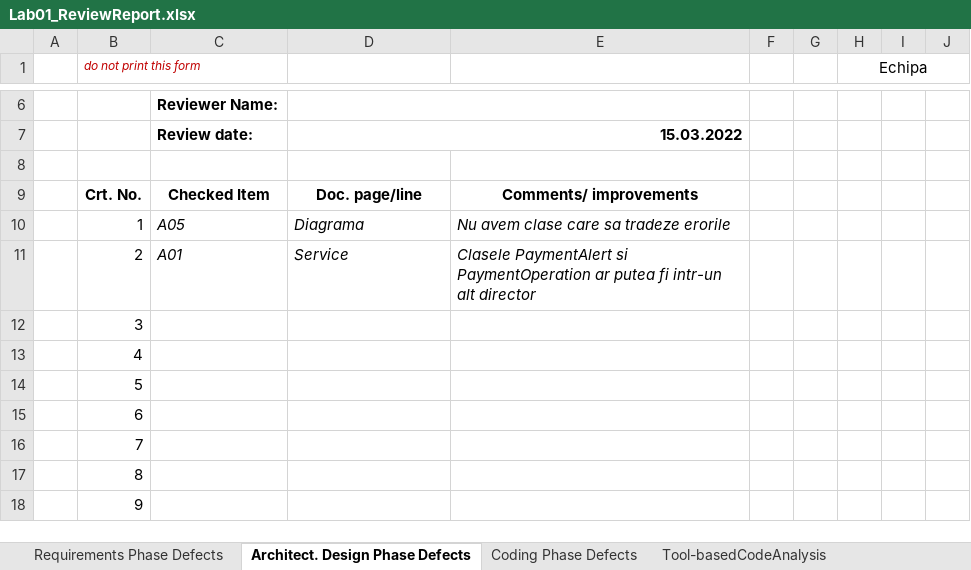
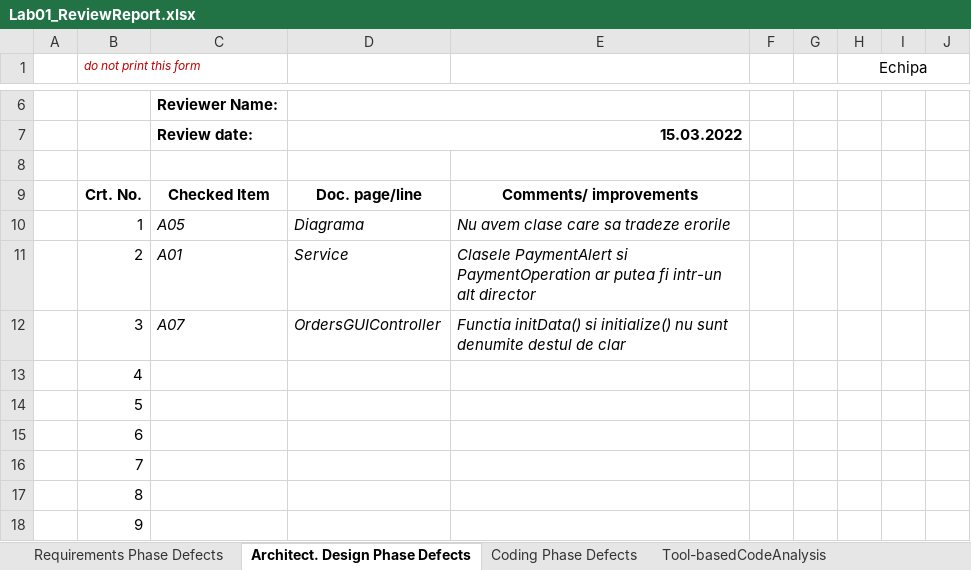
Before and after one commit to hoodietudi/dubai, an Excel workbook: Docs/Lab01/Lab01_ReviewReport.xlsx, sheet Architect. Design Phase Defects, drawn as a sheet; only a part is shown, gaps mark what is left out; values as stored, in another font and other column widths than the file's, no borders; the diff names each change by its address in the sheet, - before the commit and + after, or states it on an @@ line.

```diff
--- a/Docs/Lab01/Lab01_ReviewReport.xlsx (sheet Architect. Design Phase Defects)
+++ b/Docs/Lab01/Lab01_ReviewReport.xlsx (sheet Architect. Design Phase Defects)
-C12: (empty)
+C12: A07
-D12: (empty)
+D12: OrdersGUIController
-E12: (empty)
+E12: Functia initData() si initialize() nu sunt denumite destul de clar
```
Also changed, not shown: sheet Tool-basedCodeAnalysis, 1 other file.
